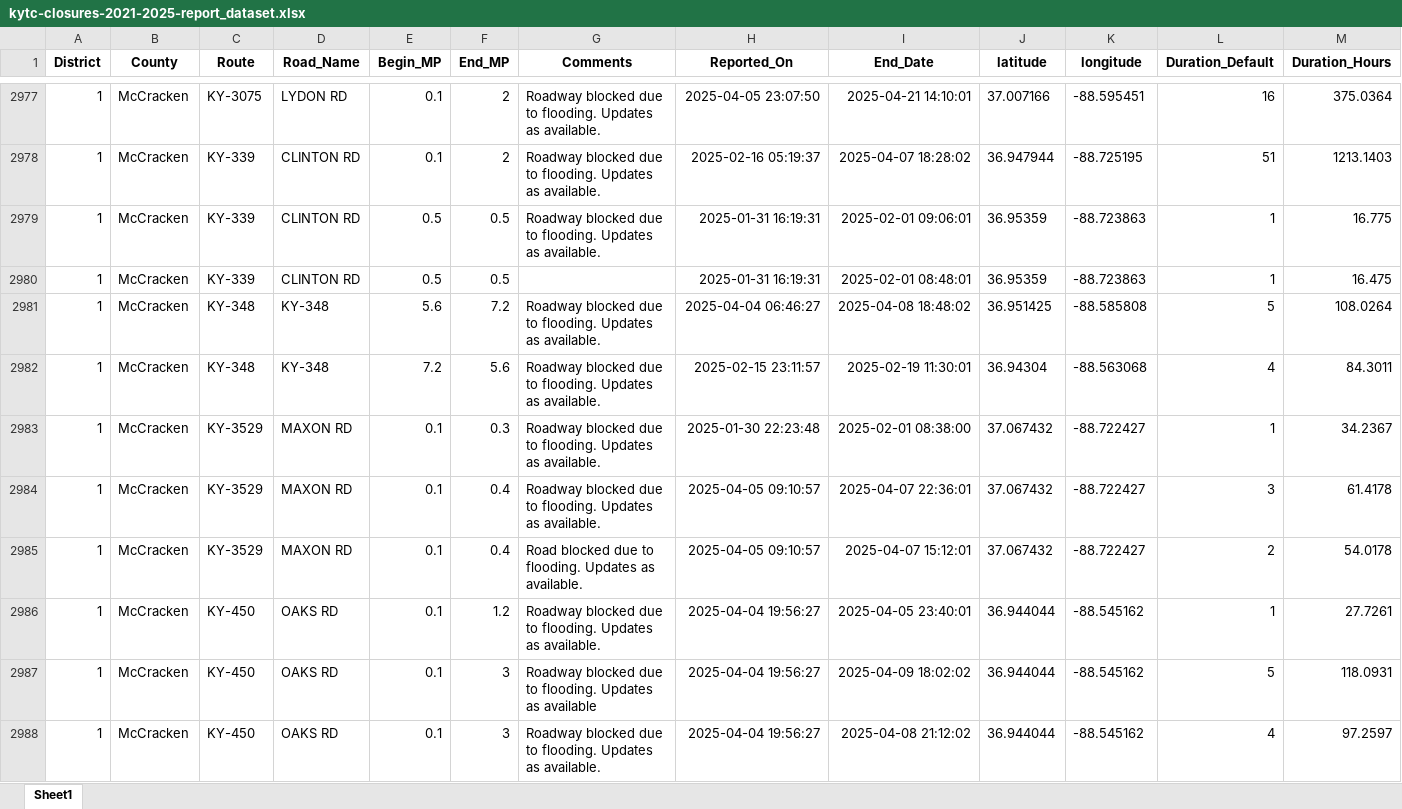
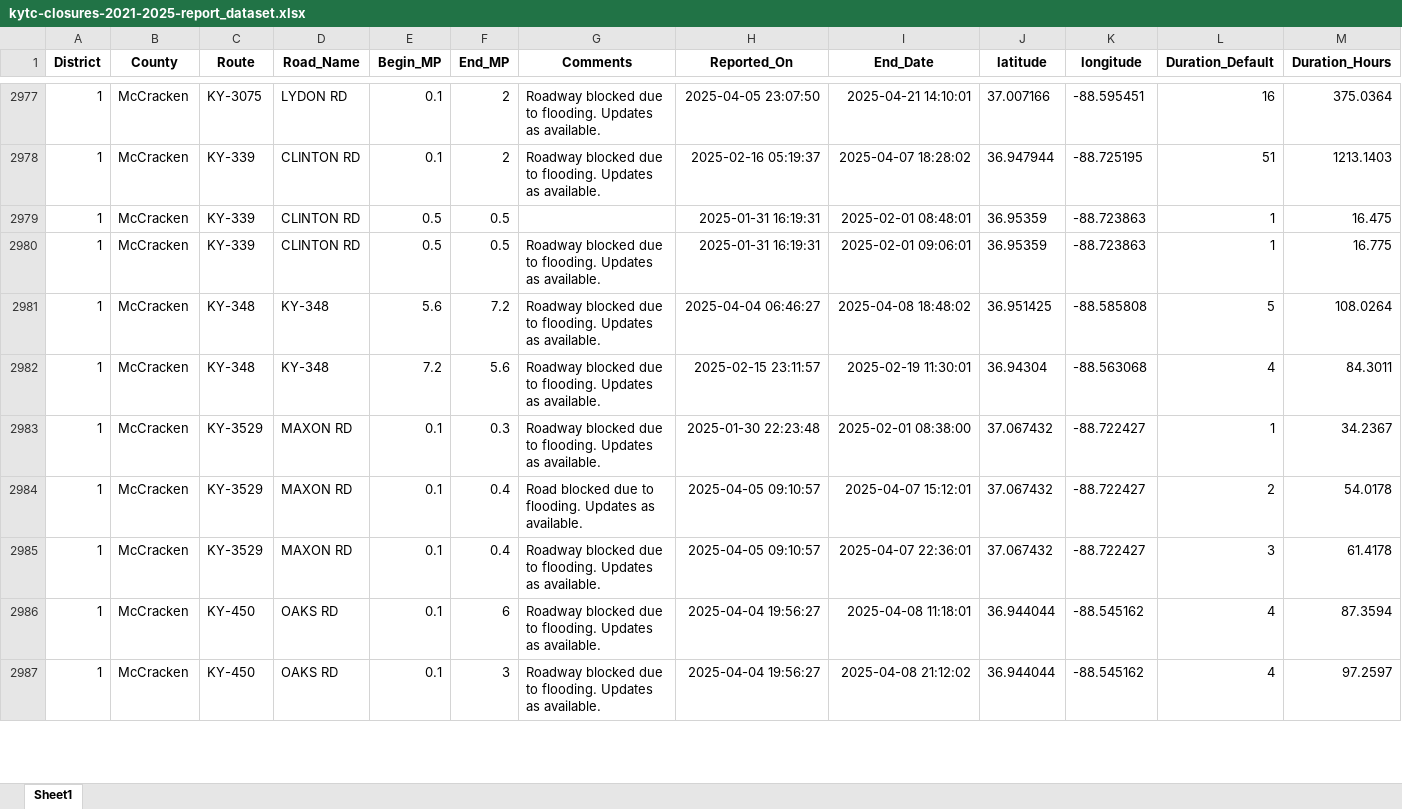
Before and after one commit to chrislambert-ky/analysis-ky-roadclosures, an Excel workbook: data-reportready/kytc-closures-2021-2025-report_dataset.xlsx, sheet Sheet1, drawn as a sheet; only a part is shown, gaps mark what is left out; values as stored, in another font and other column widths than the file's, no borders; removed rows and columns are numbered as before the commit, all else as after; the diff covers the shown part only; the diff names each change by its address in the sheet, - before the commit and + after, or states it on an @@ line.

```diff
--- a/data-reportready/kytc-closures-2021-2025-report_dataset.xlsx (sheet Sheet1)
+++ b/data-reportready/kytc-closures-2021-2025-report_dataset.xlsx (sheet Sheet1)
@@ row 2979 moved to row 2980: 1 @@
-row 2984: 1 | McCracken | KY-3529 | MAXON RD | 0.1 | 0.4 | Roadway blocked due to flooding. Updates as available. | 2025-04-05 09:10:57 | 2025-04-07 22:36:01 | 37.067432 | -88.722427 | 3 | 61.4178
-C2985 (Route): KY-450
+C2985 (Route): KY-3529
-D2985 (Road_Name): OAKS RD
+D2985 (Road_Name): MAXON RD
-F2985 (End_MP): 1.2
+F2985 (End_MP): 0.4
-H2985 (Reported_On): 2025-04-04 19:56:27
+H2985 (Reported_On): 2025-04-05 09:10:57
-I2985 (End_Date): 2025-04-05 23:40:01
+I2985 (End_Date): 2025-04-07 22:36:01
-J2985 (latitude): 36.944044
+J2985 (latitude): 37.067432
-K2985 (longitude): -88.545162
+K2985 (longitude): -88.722427
-L2985 (Duration_Default): 1
+L2985 (Duration_Default): 3
-M2985 (Duration_Hours): 27.7261
+M2985 (Duration_Hours): 61.4178
-F2986 (End_MP): 3
+F2986 (End_MP): 6
-G2986 (Comments): …Updates as available
+G2986 (Comments): …Updates as available.
-I2986 (End_Date): 2025-04-09 18:02:02
+I2986 (End_Date): 2025-04-08 11:18:01
-L2986 (Duration_Default): 5
+L2986 (Duration_Default): 4
-M2986 (Duration_Hours): 118.0931
+M2986 (Duration_Hours): 87.3594
```
Also changed, not shown: 6 added rows, 4 removed rows, 221 moved rows and 96 edited cells elsewhere in this sheet, data-reportready/kytc-closures-report_dataset.xlsx, 6 other files.
